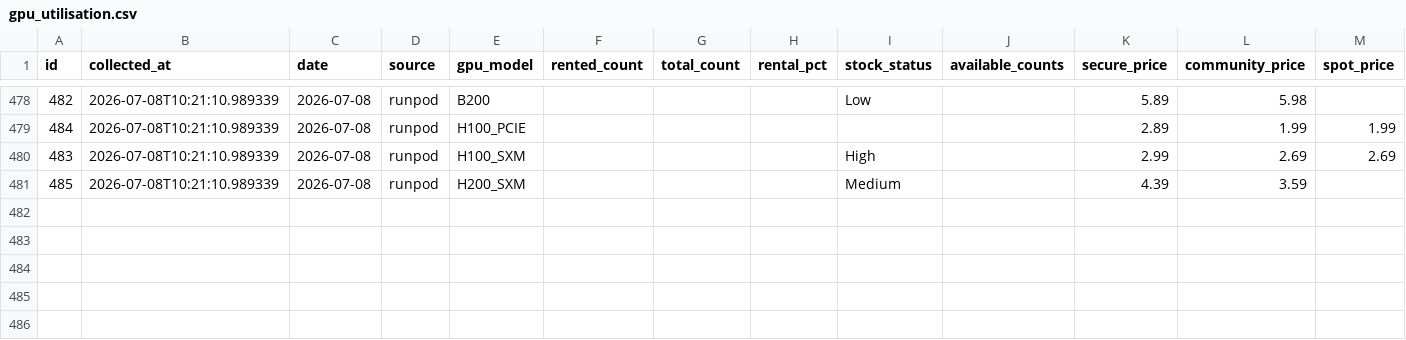
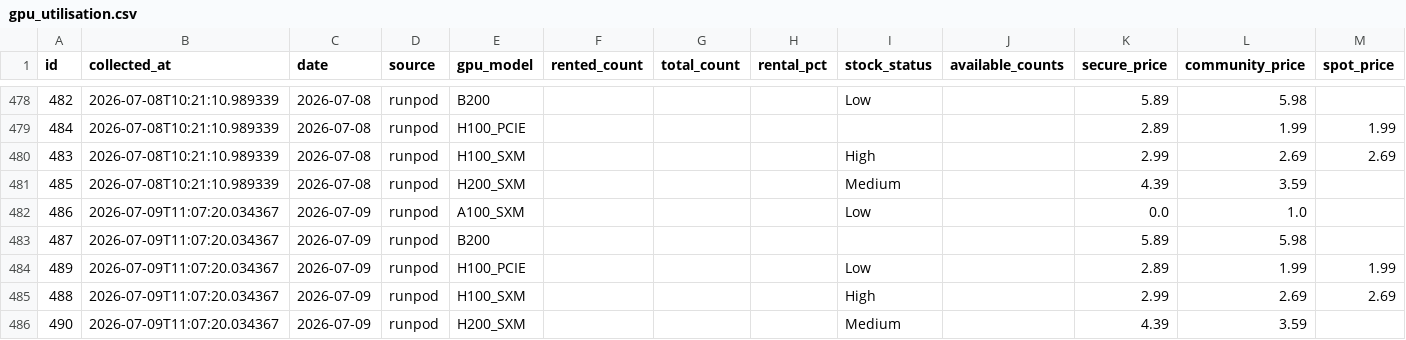
Before and after one commit to AlexLS8888/ai-monitor-public, a CSV file: data/gpu_utilisation.csv, drawn as a sheet; only a part is shown, gaps mark what is left out; the diff names each change by its address in the sheet, - before the commit and + after, or states it on an @@ line.

```diff
--- a/data/gpu_utilisation.csv
+++ b/data/gpu_utilisation.csv
+row 482: 486 | 2026-07-09T11:07:20.034367 | 2026-07-09 | runpod | A100_SXM |  |  |  | Low |  | 0.0 | 1.0
+row 483: 487 | 2026-07-09T11:07:20.034367 | 2026-07-09 | runpod | B200 |  |  |  |  |  | 5.89 | 5.98
+row 484: 489 | 2026-07-09T11:07:20.034367 | 2026-07-09 | runpod | H100_PCIE |  |  |  | Low |  | 2.89 | 1.99 | 1.99
+row 485: 488 | 2026-07-09T11:07:20.034367 | 2026-07-09 | runpod | H100_SXM |  |  |  | High |  | 2.99 | 2.69 | 2.69
+row 486: 490 | 2026-07-09T11:07:20.034367 | 2026-07-09 | runpod | H200_SXM |  |  |  | Medium |  | 4.39 | 3.59
```
Also changed, not shown: data/gpu_weekly_metrics.csv.
